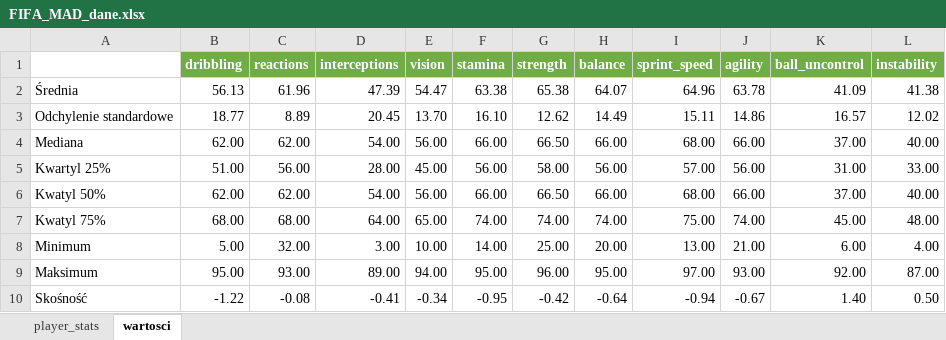
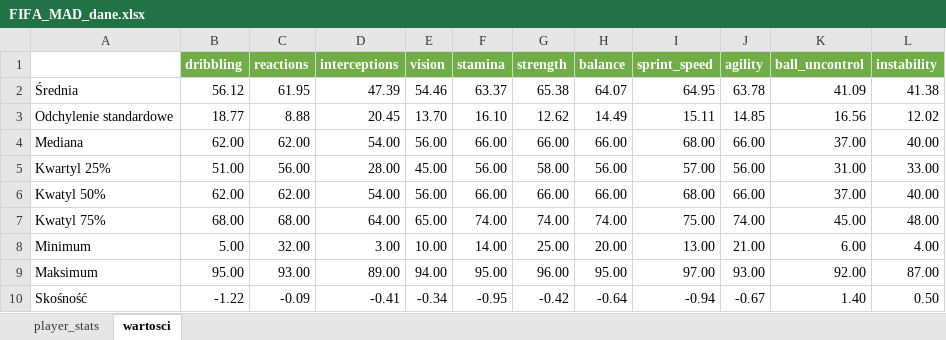
Before and after one commit to izabelakolodziejska/Fifa_players_analysis, an Excel workbook: FIFA_MAD_dane.xlsx, sheet wartosci, drawn as a sheet; values as stored, in another font and other column widths than the file's, no borders; the diff names each change by its address in the sheet, - before the commit and + after, or states it on an @@ line.

```diff
--- a/FIFA_MAD_dane.xlsx (sheet wartosci)
+++ b/FIFA_MAD_dane.xlsx (sheet wartosci)
-B2 (dribbling): 56.13
+B2 (dribbling): 56.12
-C2 (reactions): 61.96
+C2 (reactions): 61.95
-E2 (vision): 54.47
+E2 (vision): 54.46
-F2 (stamina): 63.38
+F2 (stamina): 63.37
-I2 (sprint_speed): 64.96
+I2 (sprint_speed): 64.95
-C3 (reactions): 8.89
+C3 (reactions): 8.88
-J3 (agility): 14.86
+J3 (agility): 14.85
-K3 (ball_uncontrol): 16.57
+K3 (ball_uncontrol): 16.56
-G4 (strength): 66.50
+G4 (strength): 66.00
-G6 (strength): 66.50
+G6 (strength): 66.00
-C10 (reactions): -0.08
+C10 (reactions): -0.09
```
Also changed, not shown: sheet player_stats, posortowane_wedlug_ssw.xlsx, posortowane_wedlug_topsis.xlsx, 1 other file.
